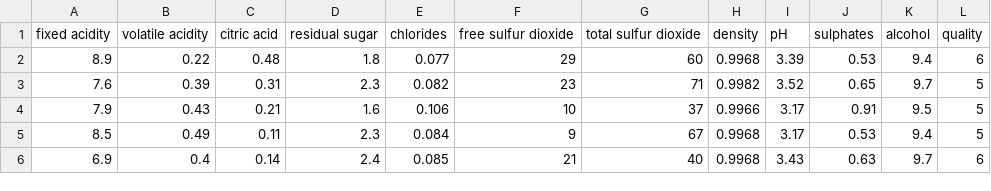
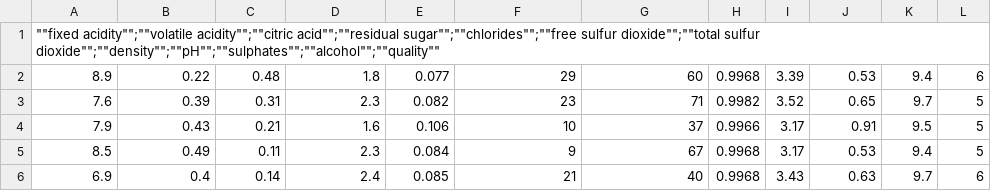
Before and after one commit to Vivek-Reddy-Gadipally/wine-quality-prediction, a CSV file: datasets/TrainingDataset.csv, drawn as a sheet; only a part is shown.

```diff
--- a/datasets/TrainingDataset.csv
+++ b/datasets/TrainingDataset.csv
@@ -1,2 +1,2 @@
-fixed acidity;volatile acidity;citric acid;residual sugar;chlorides;free sulfur dioxide;total sulfur dioxide;density;pH;sulphates;alcohol;quality
+"""""fixed acidity"""";""""volatile acidity"""";""""citric acid"""";""""residual sugar"""";""""chlorides"""";""""free sulfur dioxide"""";""""total sulfur dioxide"""";""""density"""";""""pH"""";""""sulphates"""";""""alcohol"""";""""quality"""""
 8.9;0.22;0.48;1.8;0.077;29;60;0.9968;3.39;0.53;9.4;6
```
Also changed, not shown: datasets/ValidationDataset.csv.
